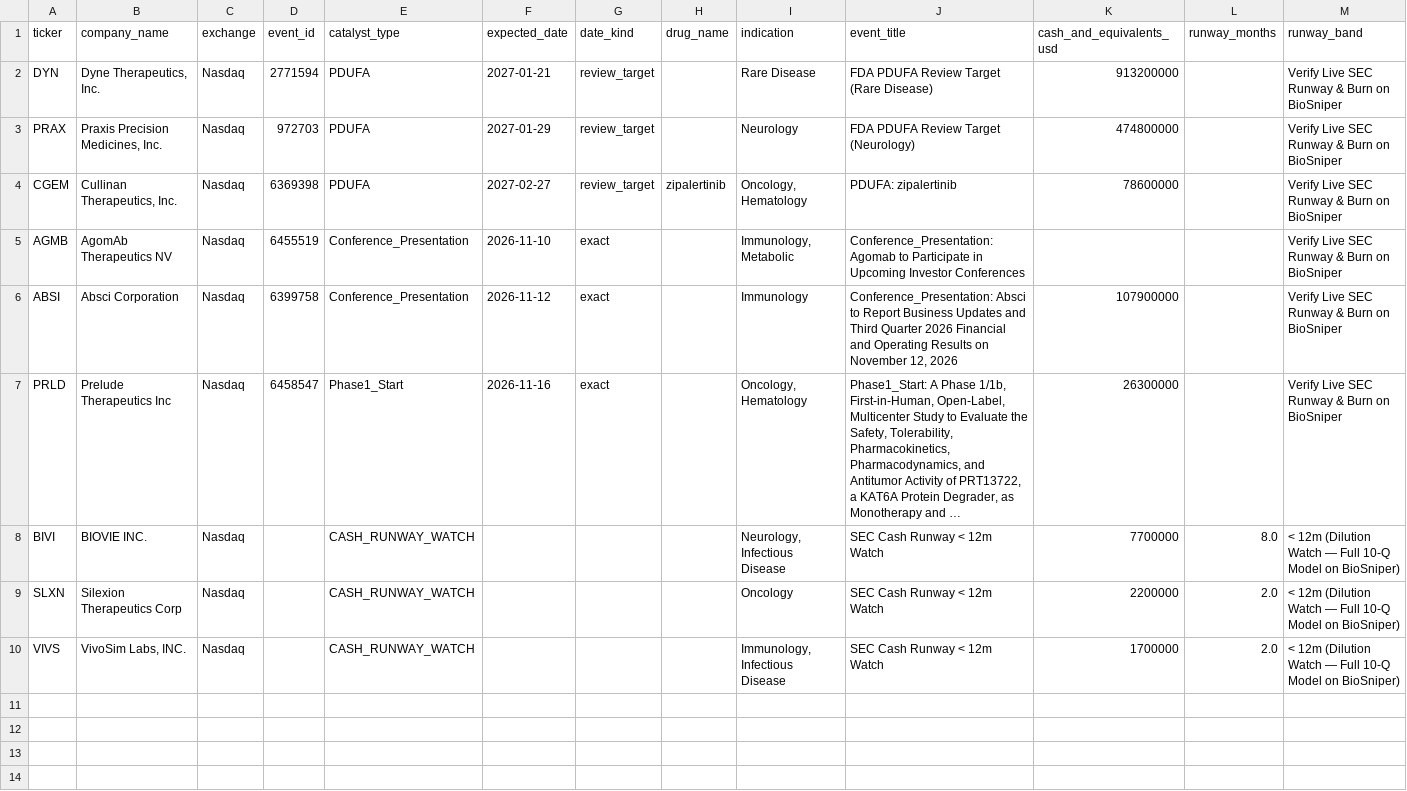
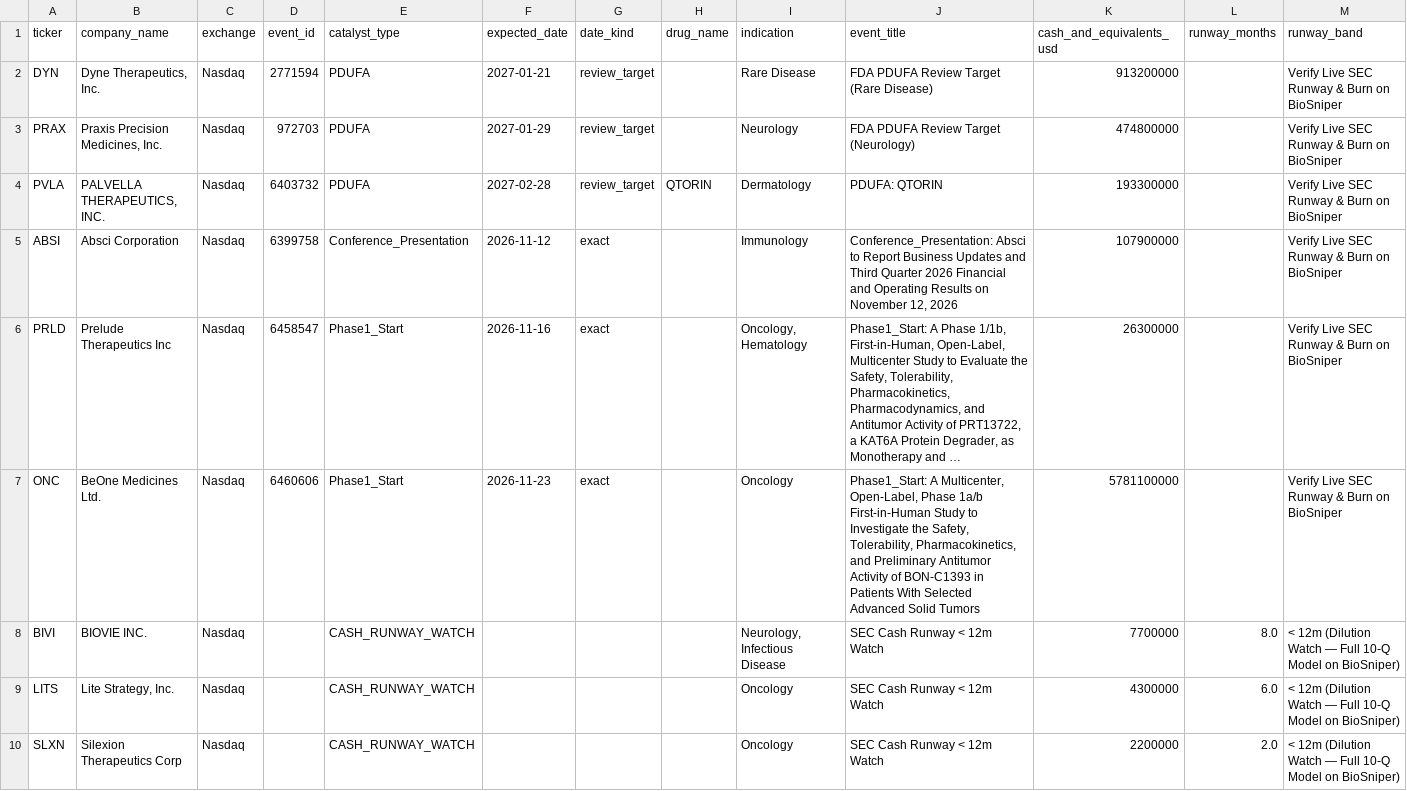
Before and after one commit to josephzbio/biotech-catalyst-benchmark, a CSV file: data/biotech_catalysts_runway.csv, drawn as a sheet; only a part is shown; long unchanged cells end in …; removed rows and columns are numbered as before the commit, all else as after; rows hold the shown columns only; the diff names each change by its address in the sheet, - before the commit and + after, or states it on an @@ line.

```diff
--- a/data/biotech_catalysts_runway.csv
+++ b/data/biotech_catalysts_runway.csv
-row 4: CGEM | Cullinan Therapeutics, Inc. | Nasdaq | 6369398 | PDUFA | 2027-02-27 | review_target | zipalertinib | Oncology, Hematology | PDUFA: zipalertinib | 78600000 |  | Verify Live SEC Runway & Burn on BioSniper
-row 5: AGMB | AgomAb Therapeutics NV | Nasdaq | 6455519 | Conference_Presentation | 2026-11-10 | exact |  | Immunology, Metabolic | Conference_Presentation: Agomab to Participate in Upcoming Investor Conferences |  |  | Verify Live SEC Runway & Burn on BioSniper
+row 4: PVLA | PALVELLA THERAPEUTICS, INC. | Nasdaq | 6403732 | PDUFA | 2027-02-28 | review_target | QTORIN | Dermatology | PDUFA: QTORIN | 193300000 |  | Verify Live SEC Runway & Burn on BioSniper
+row 7: ONC | BeOne Medicines Ltd. | Nasdaq | 6460606 | Phase1_Start | 2026-11-23 | exact |  | Oncology | Phase1_Start: A Multicenter, Open-Label, Phase 1a/b First-in-Human Study to Investigate the Safety, Tolerability, Pharmacokinetics, and Preliminary Antitumor Activity of BON-C1393 in Patients With Selected Advanced Solid Tumors | 5781100000 |  | Verify Live SEC Runway & Burn on BioSniper
+row 9: LITS | Lite Strategy, Inc. | Nasdaq |  | CASH_RUNWAY_WATCH |  |  |  | Oncology | SEC Cash Runway < 12m Watch | 4300000 | 6.0 | < 12m (Dilution Watch — Full 10-Q Model on BioSniper)
-row 10: VIVS | VivoSim Labs, INC. | Nasdaq |  | CASH_RUNWAY_WATCH |  |  |  | Immunology, Infectious Disease | SEC Cash Runway < 12m Watch | 1700000 | 2.0 | < 12m (Dilution Watch — Full 10-Q Model on BioSniper)
```
Also changed, not shown: 4 other files.
